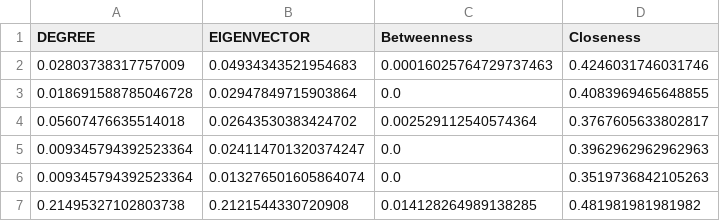
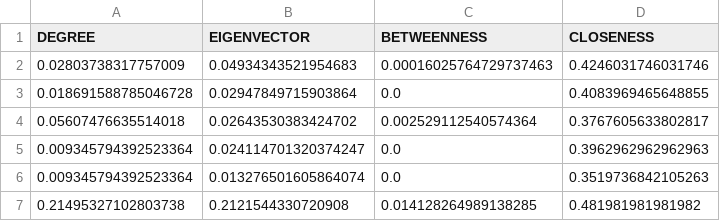
Before and after one commit to ThaiseCoutinho/network_analysis_project3_unity1, a CSV file: PDF1.csv, drawn as a sheet; only a part is shown.

Commit message:
Update PDF1.csv

```diff
--- a/PDF1.csv
+++ b/PDF1.csv
@@ -1,2 +1,2 @@
-DEGREE,EIGENVECTOR,Betweenness,Closeness
+DEGREE,EIGENVECTOR,BETWEENNESS,CLOSENESS
 0.02803738317757009,0.04934343521954683,0.00016025764729737463,0.4246031746031746
```
